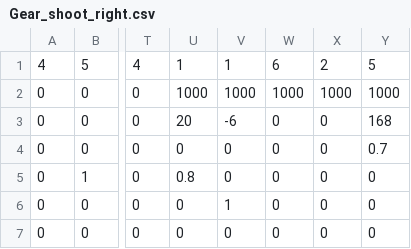
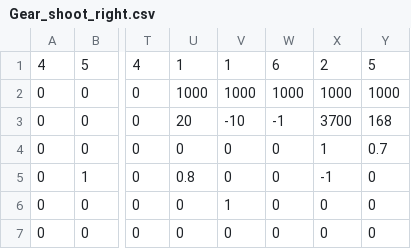
Before and after one commit to Team624/2017Robot, a CSV file: auton/movement/Gear_shoot_right.csv, drawn as a sheet; only a part is shown, gaps mark what is left out; the diff names each change by its address in the sheet, - before the commit and + after, or states it on an @@ line.

```diff
--- a/auton/movement/Gear_shoot_right.csv
+++ b/auton/movement/Gear_shoot_right.csv
-V3: -6
+V3: -10
-W3: 0
+W3: -1
-X3: 0
+X3: 3700
-X4: 0
+X4: 1
-X5: 0
+X5: -1
```
Also changed, not shown: 31 other files.
